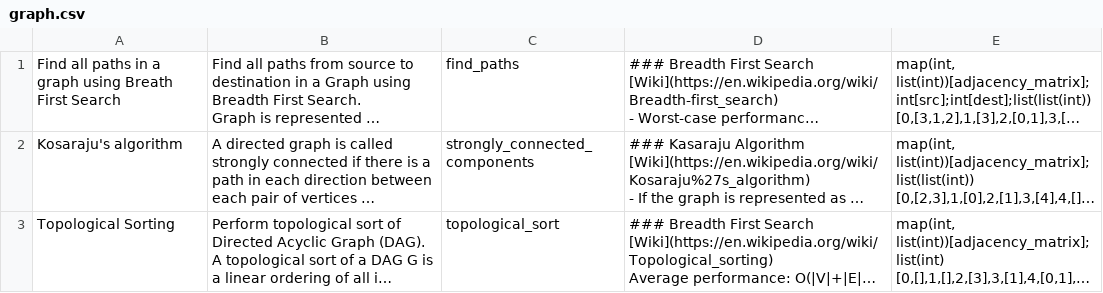
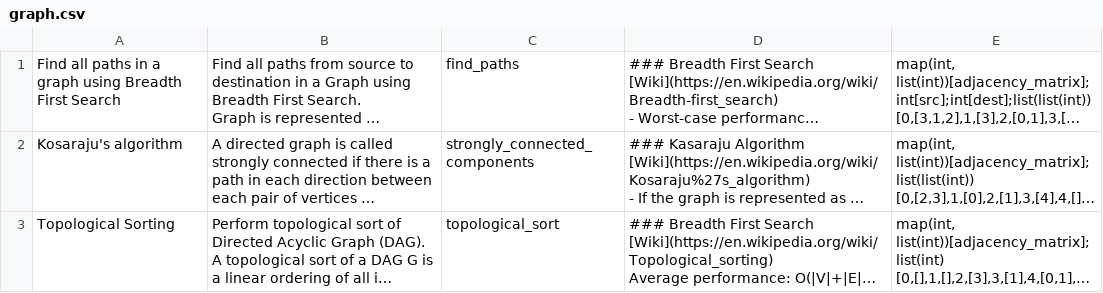
Before and after one commit to daveight/ankicode-decks, a CSV file: graph.csv, drawn as a sheet; long unchanged cells end in …; the diff names each change by its address in the sheet, - before the commit and + after, or states it on an @@ line.

Commit message:
typo in title

```diff
--- a/graph.csv
+++ b/graph.csv
-A1: …graph using Breath First Search
+A1: …graph using Breadth First Search
```
